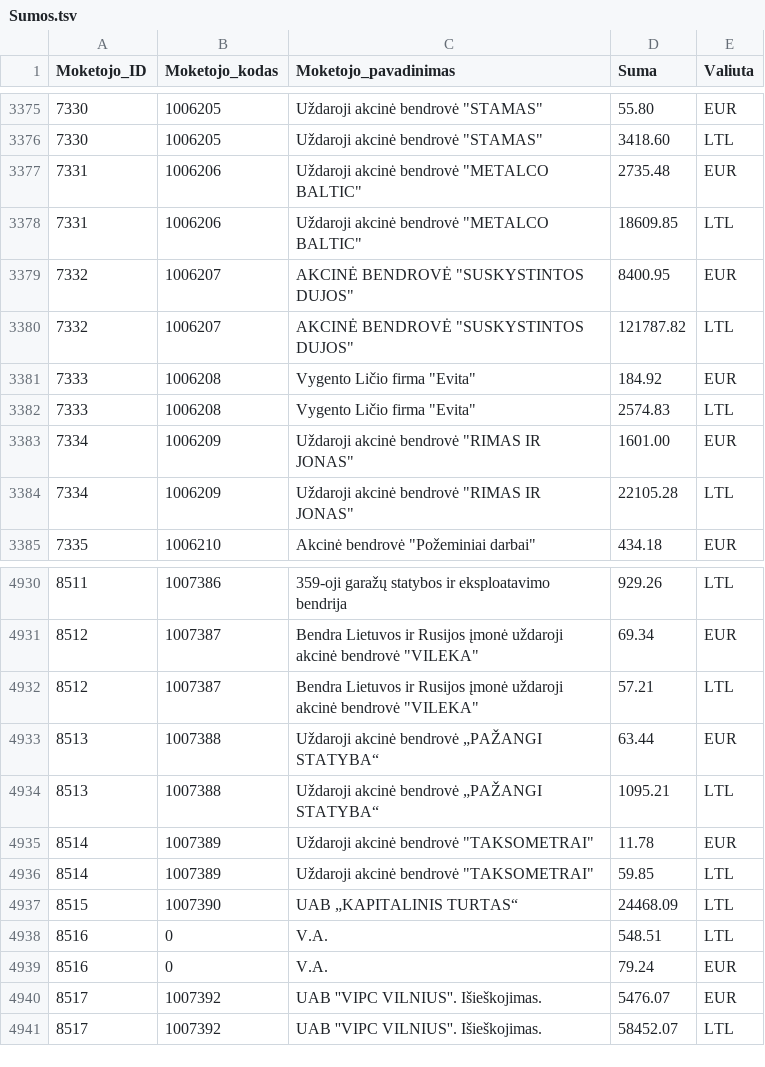
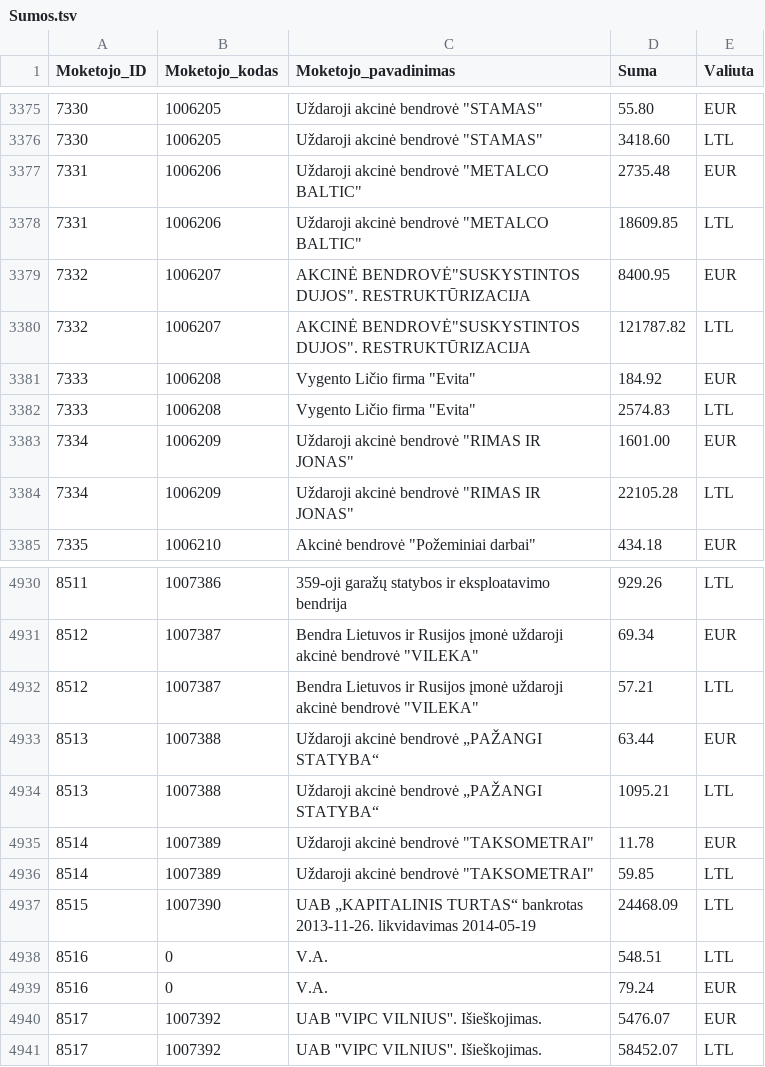
Before and after one commit to vilnius/zemesnuomossutartys, a TSV file: data/Sumos.tsv, drawn as a sheet; only a part is shown, gaps mark what is left out.

Commit message:
update

```diff
--- a/data/Sumos.tsv
+++ b/data/Sumos.tsv
@@ -3378,4 +3378,4 @@
 7331	1006206	Uždaroji akcinė bendrovė "METALCO BALTIC"	18609.85	LTL
-7332	1006207	AKCINĖ BENDROVĖ "SUSKYSTINTOS DUJOS"	8400.95	EUR
-7332	1006207	AKCINĖ BENDROVĖ "SUSKYSTINTOS DUJOS"	121787.82	LTL
+7332	1006207	AKCINĖ BENDROVĖ"SUSKYSTINTOS DUJOS". RESTRUKTŪRIZACIJA	8400.95	EUR
+7332	1006207	AKCINĖ BENDROVĖ"SUSKYSTINTOS DUJOS". RESTRUKTŪRIZACIJA	121787.82	LTL
 7333	1006208	Vygento Ličio firma "Evita"	184.92	EUR
@@ -4936,3 +4936,3 @@
 8514	1007389	Uždaroji akcinė bendrovė "TAKSOMETRAI"	59.85	LTL
-8515	1007390	UAB „KAPITALINIS TURTAS“	24468.09	LTL
+8515	1007390	UAB „KAPITALINIS TURTAS“ bankrotas 2013-11-26. likvidavimas 2014-05-19	24468.09	LTL
 8516	0	V.A.	548.51	LTL
```
